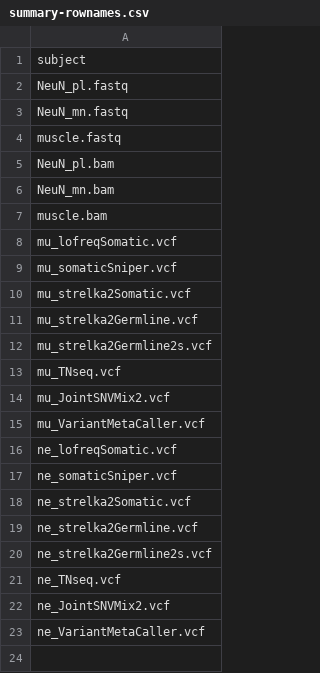
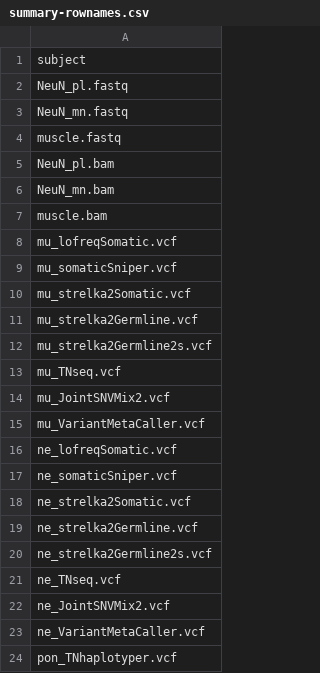
Before and after one commit to attilagk/BSM-research, a CSV file: tables/summary-rownames.csv, drawn as a sheet.

Commit message:
PON results into summary

```diff
--- a/tables/summary-rownames.csv
+++ b/tables/summary-rownames.csv
@@ -23 +23,2 @@ ne_JointSNVMix2.vcf
 ne_VariantMetaCaller.vcf
+pon_TNhaplotyper.vcf
```
Also changed, not shown: 1 other file.
